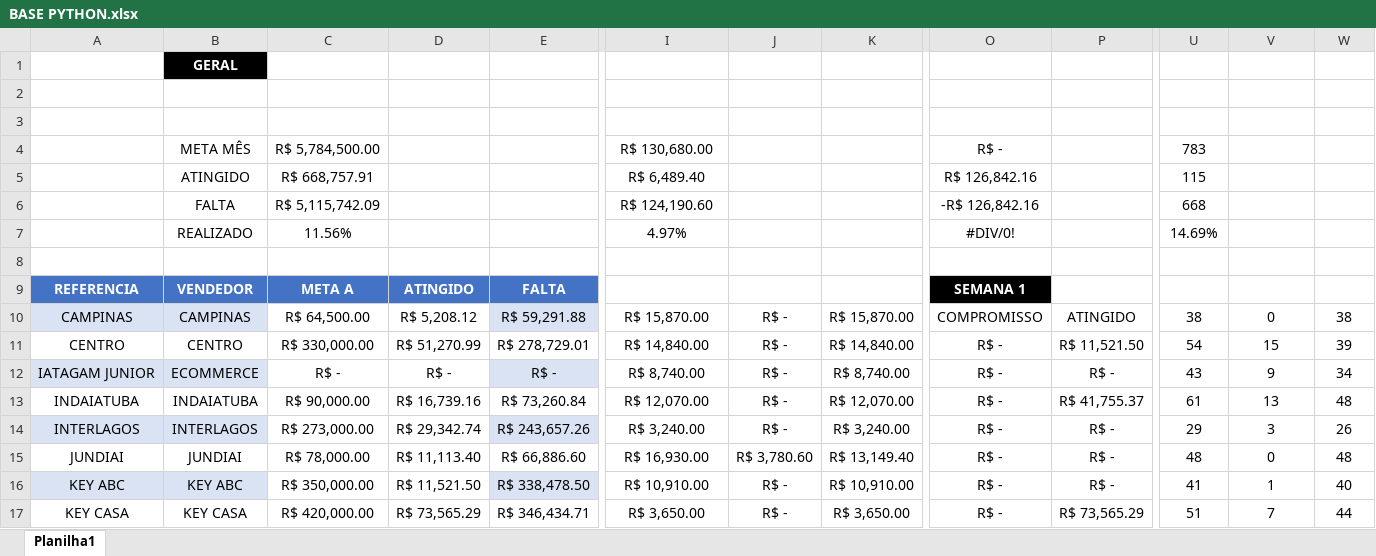
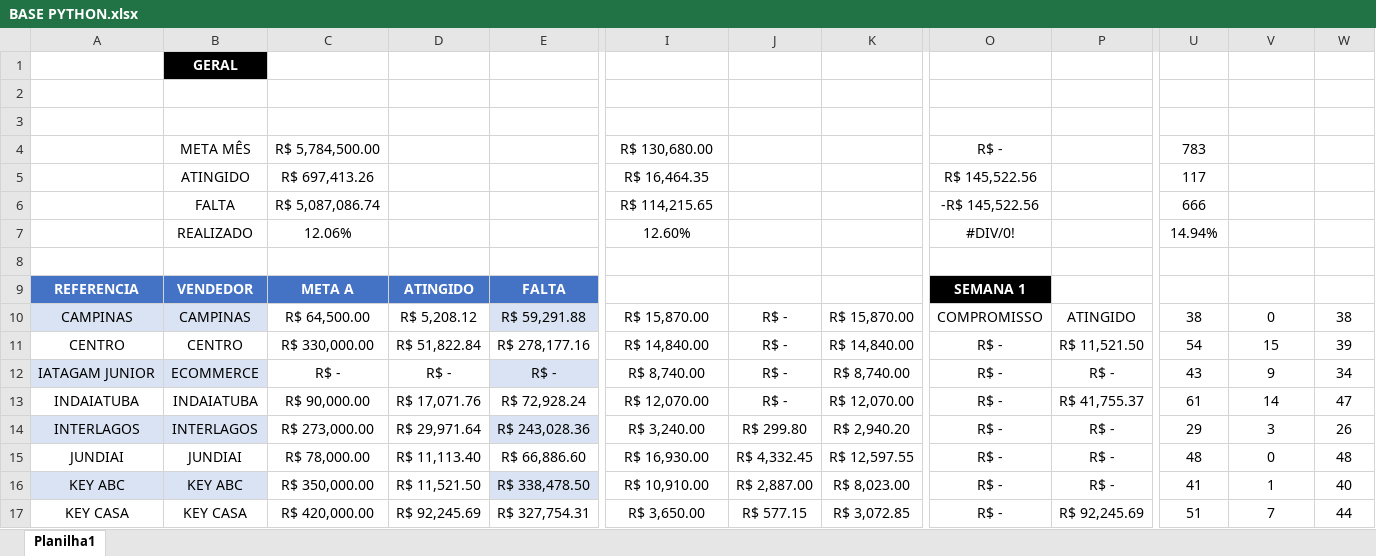
Before and after one commit to JoaoCanhadas/acompanhamento-diario, an Excel workbook: BASE PYTHON.xlsx, sheet Planilha1, drawn as a sheet; only a part is shown, gaps mark what is left out; values as stored, in another font and other column widths than the file's, no borders; conditional formats and table styles not drawn; the diff covers the shown part only; the diff names each change by its address in the sheet, - before the commit and + after, or states it on an @@ line.

Commit message:
Dados atualizados em 05/08/2026 09:41

```diff
--- a/BASE PYTHON.xlsx (sheet Planilha1)
+++ b/BASE PYTHON.xlsx (sheet Planilha1)
-C5: R$ 668,757.91
+C5: R$ 697,413.26
-I5: R$ 6,489.40
+I5: R$ 16,464.35
-O5: R$ 126,842.16
+O5: R$ 145,522.56
-U5: 115
+U5: 117
-C6: R$ 5,115,742.09
+C6: R$ 5,087,086.74
-I6: R$ 124,190.60
+I6: R$ 114,215.65
-O6: -R$ 126,842.16
+O6: -R$ 145,522.56
-U6: 668
+U6: 666
-C7: 11.56%
+C7: 12.06%
-I7: 4.97%
+I7: 12.60%
-U7: 14.69%
+U7: 14.94%
-D11: R$ 51,270.99
+D11: R$ 51,822.84
-E11: R$ 278,729.01
+E11: R$ 278,177.16
-D13: R$ 16,739.16
+D13: R$ 17,071.76
-E13: R$ 73,260.84
+E13: R$ 72,928.24
-V13: 13
+V13: 14
-W13: 48
+W13: 47
-D14: R$ 29,342.74
+D14: R$ 29,971.64
-E14: R$ 243,657.26
+E14: R$ 243,028.36
-J14: R$ -
+J14: R$ 299.80
-K14: R$ 3,240.00
+K14: R$ 2,940.20
-J15: R$ 3,780.60
+J15: R$ 4,332.45
-K15: R$ 13,149.40
+K15: R$ 12,597.55
-J16: R$ -
+J16: R$ 2,887.00
-K16: R$ 10,910.00
+K16: R$ 8,023.00
-D17: R$ 73,565.29
+D17: R$ 92,245.69
-E17: R$ 346,434.71
+E17: R$ 327,754.31
-J17: R$ -
+J17: R$ 577.15
-K17: R$ 3,650.00
+K17: R$ 3,072.85
-P17: R$ 73,565.29
+P17: R$ 92,245.69
```
Also changed, not shown: 25 edited cells elsewhere in this sheet.
